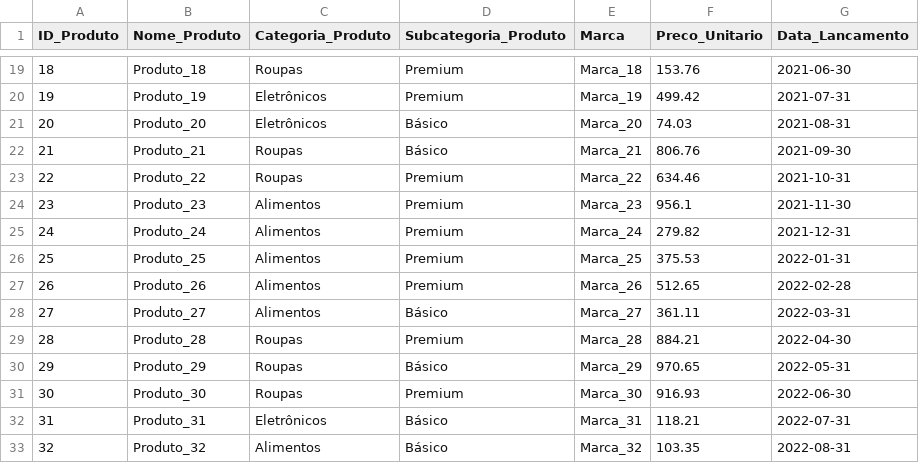
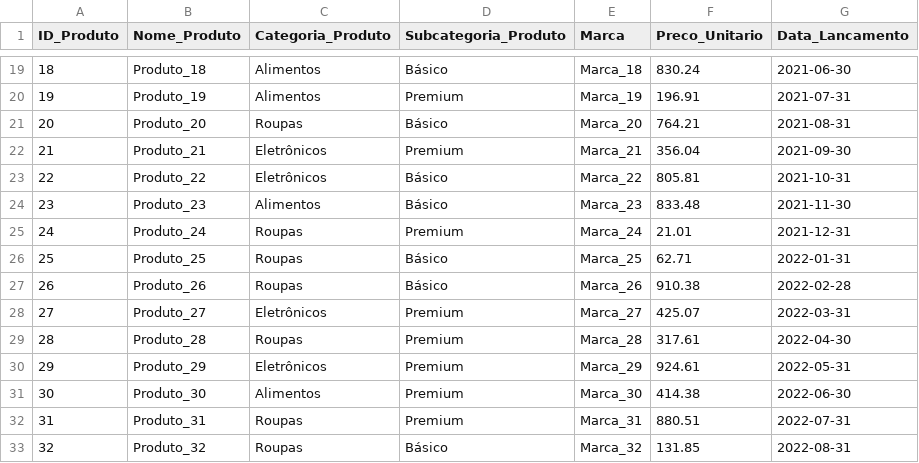
Before and after one commit to ericlima/etl_dados_trabalho_dw, a CSV file: Dim_Produto.csv, drawn as a sheet; only a part is shown, gaps mark what is left out; the diff covers the shown part only.

```diff
--- a/Dim_Produto.csv
+++ b/Dim_Produto.csv
@@ -19,15 +19,15 @@ ID_Produto,Nome_Produto,Categoria_Produto,Subcategoria_Produto,Marca,Preco_Unita
-18,Produto_18,Roupas,Premium,Marca_18,153.76,2021-06-30
-19,Produto_19,Eletrônicos,Premium,Marca_19,499.42,2021-07-31
-20,Produto_20,Eletrônicos,Básico,Marca_20,74.03,2021-08-31
-21,Produto_21,Roupas,Básico,Marca_21,806.76,2021-09-30
-22,Produto_22,Roupas,Premium,Marca_22,634.46,2021-10-31
-23,Produto_23,Alimentos,Premium,Marca_23,956.1,2021-11-30
-24,Produto_24,Alimentos,Premium,Marca_24,279.82,2021-12-31
-25,Produto_25,Alimentos,Premium,Marca_25,375.53,2022-01-31
-26,Produto_26,Alimentos,Premium,Marca_26,512.65,2022-02-28
-27,Produto_27,Alimentos,Básico,Marca_27,361.11,2022-03-31
-28,Produto_28,Roupas,Premium,Marca_28,884.21,2022-04-30
-29,Produto_29,Roupas,Básico,Marca_29,970.65,2022-05-31
-30,Produto_30,Roupas,Premium,Marca_30,916.93,2022-06-30
-31,Produto_31,Eletrônicos,Básico,Marca_31,118.21,2022-07-31
-32,Produto_32,Alimentos,Básico,Marca_32,103.35,2022-08-31
+18,Produto_18,Alimentos,Básico,Marca_18,830.24,2021-06-30
+19,Produto_19,Alimentos,Premium,Marca_19,196.91,2021-07-31
+20,Produto_20,Roupas,Básico,Marca_20,764.21,2021-08-31
+21,Produto_21,Eletrônicos,Premium,Marca_21,356.04,2021-09-30
+22,Produto_22,Eletrônicos,Básico,Marca_22,805.81,2021-10-31
+23,Produto_23,Alimentos,Básico,Marca_23,833.48,2021-11-30
+24,Produto_24,Roupas,Premium,Marca_24,21.01,2021-12-31
+25,Produto_25,Roupas,Básico,Marca_25,62.71,2022-01-31
+26,Produto_26,Roupas,Básico,Marca_26,910.38,2022-02-28
+27,Produto_27,Eletrônicos,Premium,Marca_27,425.07,2022-03-31
+28,Produto_28,Roupas,Premium,Marca_28,317.61,2022-04-30
+29,Produto_29,Eletrônicos,Premium,Marca_29,924.61,2022-05-31
+30,Produto_30,Alimentos,Premium,Marca_30,414.38,2022-06-30
+31,Produto_31,Roupas,Premium,Marca_31,880.51,2022-07-31
+32,Produto_32,Roupas,Básico,Marca_32,131.85,2022-08-31
```
Also changed, not shown: 78 edited cells elsewhere in this file, Dim_Cliente.csv, Dim_Vendedor.csv, 3 other files.
